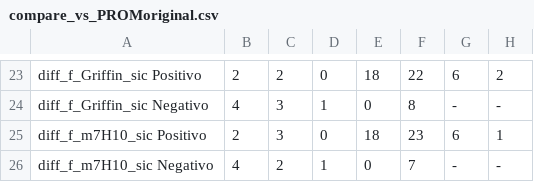
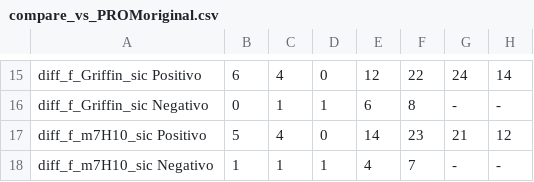
Before and after one commit to AgustinPardo/PROM-implementation, a CSV file: analisis_esencialidad_TR/compare_vs_PROMoriginal.csv, drawn as a sheet; only a part is shown, gaps mark what is left out; addresses are those after the commit; the diff covers the shown part only; the diff names each change by its address in the sheet, - before the commit and + after, or states it on an @@ line.

```diff
--- a/analisis_esencialidad_TR/compare_vs_PROMoriginal.csv
+++ b/analisis_esencialidad_TR/compare_vs_PROMoriginal.csv
-B15: 2
+B15: 6
-C15: 2
+C15: 4
-E15: 18
+E15: 12
-G15: 6
+G15: 24
-H15: 2
+H15: 14
-B16: 4
+B16: 0
-C16: 3
+C16: 1
-E16: 0
+E16: 6
-B17: 2
+B17: 5
-C17: 3
+C17: 4
-E17: 18
+E17: 14
-G17: 6
+G17: 21
-H17: 1
+H17: 12
-B18: 4
+B18: 1
-C18: 2
+C18: 1
-E18: 0
+E18: 4
```
Also changed, not shown: 8 removed rows and 56 edited cells elsewhere in this file, 8 other files.
